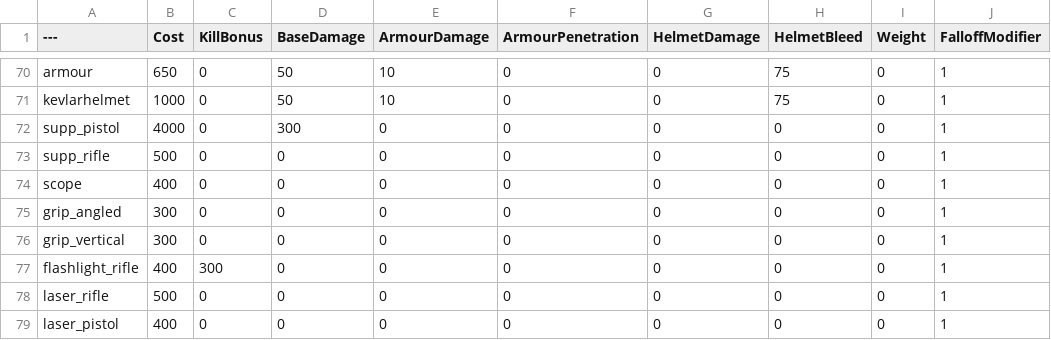
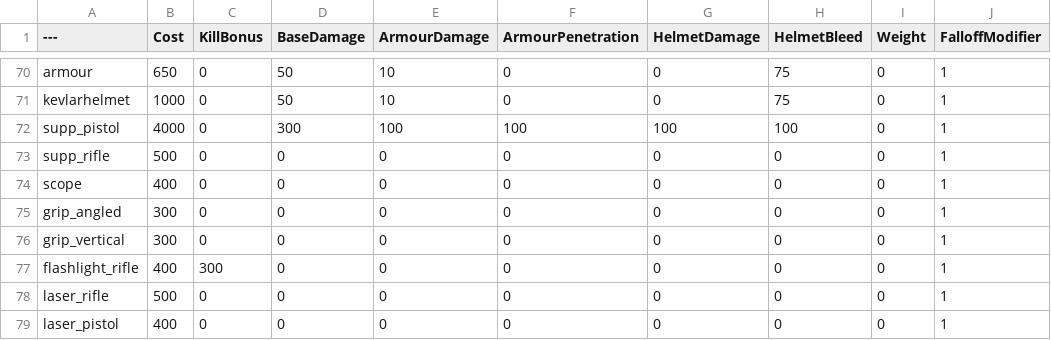
Before and after one commit to TheRealL4D2Ellis/BalancingTable, a CSV file: BalancingTable.csv, drawn as a sheet; only a part is shown, gaps mark what is left out; the diff names each change by its address in the sheet, - before the commit and + after, or states it on an @@ line.

Commit message:
Update BalancingTable.csv

```diff
--- a/BalancingTable.csv
+++ b/BalancingTable.csv
-E72 (ArmourDamage): 0
+E72 (ArmourDamage): 100
-F72 (ArmourPenetration): 0
+F72 (ArmourPenetration): 100
-G72 (HelmetDamage): 0
+G72 (HelmetDamage): 100
-H72 (HelmetBleed): 0
+H72 (HelmetBleed): 100
```
